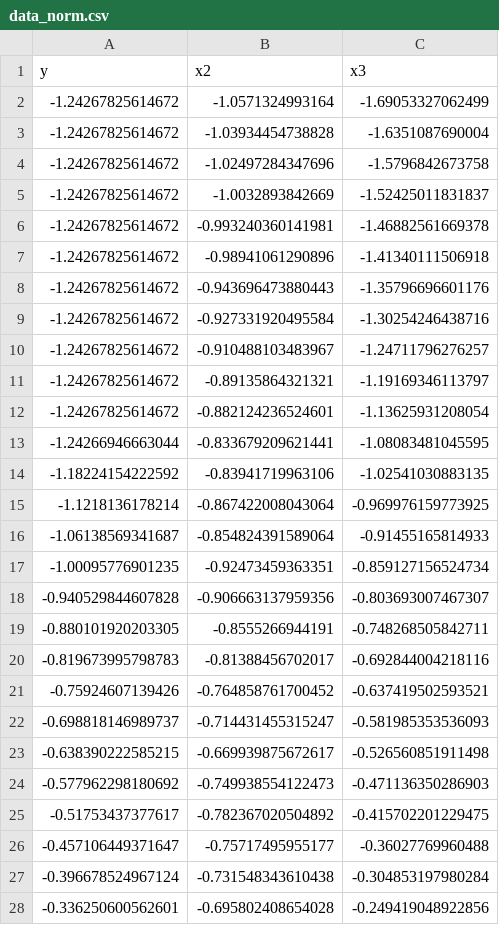
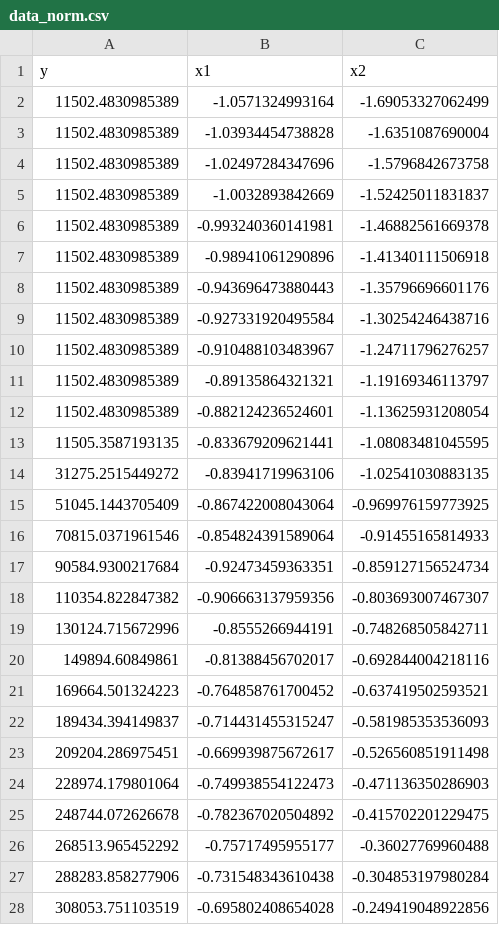
Before and after one commit to paatividal/tesis, a CSV file: data_norm.csv, drawn as a sheet; only a part is shown; the diff covers the shown part only.

Commit message:
Add files via upload

```diff
--- a/data_norm.csv
+++ b/data_norm.csv
@@ -1,28 +1,28 @@
-"y","x2","x3"
--1.24267825614672,-1.0571324993164,-1.69053327062499
--1.24267825614672,-1.03934454738828,-1.6351087690004
--1.24267825614672,-1.02497284347696,-1.5796842673758
--1.24267825614672,-1.0032893842669,-1.52425011831837
--1.24267825614672,-0.993240360141981,-1.46882561669378
--1.24267825614672,-0.98941061290896,-1.41340111506918
--1.24267825614672,-0.943696473880443,-1.35796696601176
--1.24267825614672,-0.927331920495584,-1.30254246438716
--1.24267825614672,-0.910488103483967,-1.24711796276257
--1.24267825614672,-0.89135864321321,-1.19169346113797
--1.24267825614672,-0.882124236524601,-1.13625931208054
--1.24266946663044,-0.833679209621441,-1.08083481045595
--1.18224154222592,-0.83941719963106,-1.02541030883135
--1.1218136178214,-0.867422008043064,-0.969976159773925
--1.06138569341687,-0.854824391589064,-0.91455165814933
--1.00095776901235,-0.92473459363351,-0.859127156524734
--0.940529844607828,-0.906663137959356,-0.803693007467307
--0.880101920203305,-0.8555266944191,-0.748268505842711
--0.819673995798783,-0.81388456702017,-0.692844004218116
--0.75924607139426,-0.764858761700452,-0.637419502593521
--0.698818146989737,-0.714431455315247,-0.581985353536093
--0.638390222585215,-0.669939875672617,-0.526560851911498
--0.577962298180692,-0.749938554122473,-0.471136350286903
--0.51753437377617,-0.782367020504892,-0.415702201229475
--0.457106449371647,-0.75717495955177,-0.36027769960488
--0.396678524967124,-0.731548343610438,-0.304853197980284
--0.336250600562601,-0.695802408654028,-0.249419048922856
+"y","x1","x2"
+11502.4830985389,-1.0571324993164,-1.69053327062499
+11502.4830985389,-1.03934454738828,-1.6351087690004
+11502.4830985389,-1.02497284347696,-1.5796842673758
+11502.4830985389,-1.0032893842669,-1.52425011831837
+11502.4830985389,-0.993240360141981,-1.46882561669378
+11502.4830985389,-0.98941061290896,-1.41340111506918
+11502.4830985389,-0.943696473880443,-1.35796696601176
+11502.4830985389,-0.927331920495584,-1.30254246438716
+11502.4830985389,-0.910488103483967,-1.24711796276257
+11502.4830985389,-0.89135864321321,-1.19169346113797
+11502.4830985389,-0.882124236524601,-1.13625931208054
+11505.3587193135,-0.833679209621441,-1.08083481045595
+31275.2515449272,-0.83941719963106,-1.02541030883135
+51045.1443705409,-0.867422008043064,-0.969976159773925
+70815.0371961546,-0.854824391589064,-0.91455165814933
+90584.9300217684,-0.92473459363351,-0.859127156524734
+110354.822847382,-0.906663137959356,-0.803693007467307
+130124.715672996,-0.8555266944191,-0.748268505842711
+149894.60849861,-0.81388456702017,-0.692844004218116
+169664.501324223,-0.764858761700452,-0.637419502593521
+189434.394149837,-0.714431455315247,-0.581985353536093
+209204.286975451,-0.669939875672617,-0.526560851911498
+228974.179801064,-0.749938554122473,-0.471136350286903
+248744.072626678,-0.782367020504892,-0.415702201229475
+268513.965452292,-0.75717495955177,-0.36027769960488
+288283.858277906,-0.731548343610438,-0.304853197980284
+308053.751103519,-0.695802408654028,-0.249419048922856
```
Also changed, not shown: 35 edited cells elsewhere in this file.
